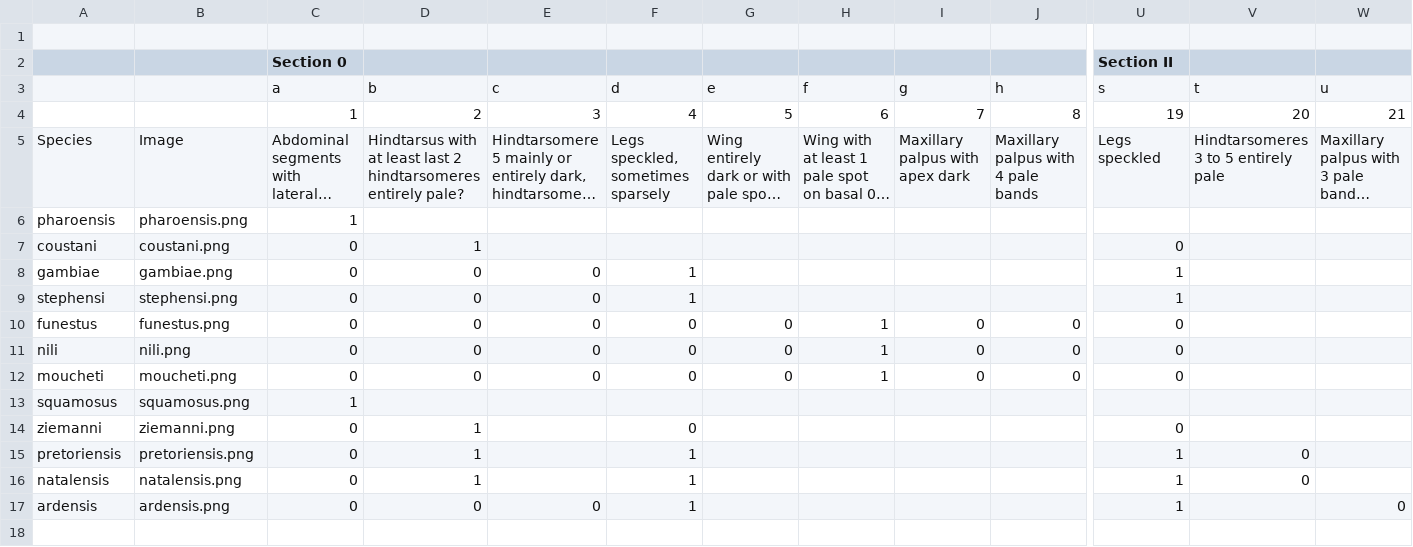
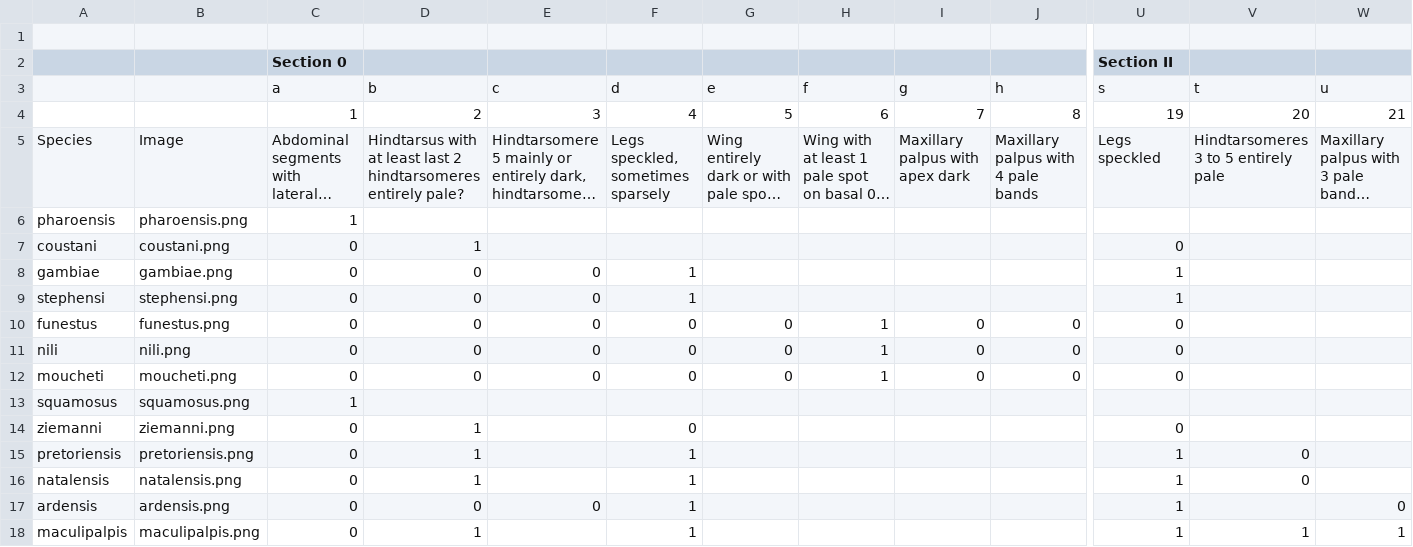
Before and after one commit to mishmashi/mosquitonator, a CSV file: Mosquito traits by genus.csv, drawn as a sheet; only a part is shown, gaps mark what is left out; long unchanged cells end in …; rows hold the shown columns only; the diff names each change by its address in the sheet, - before the commit and + after, or states it on an @@ line.

Commit message:
Update Mosquito traits by genus.csv
added maculipalpis

```diff
--- a/Mosquito traits by genus.csv
+++ b/Mosquito traits by genus.csv
+row 18: maculipalpis | maculipalpis.png | 0 | 1 |  | 1 |  |  |  |  | 1 | 1 | 1
```
